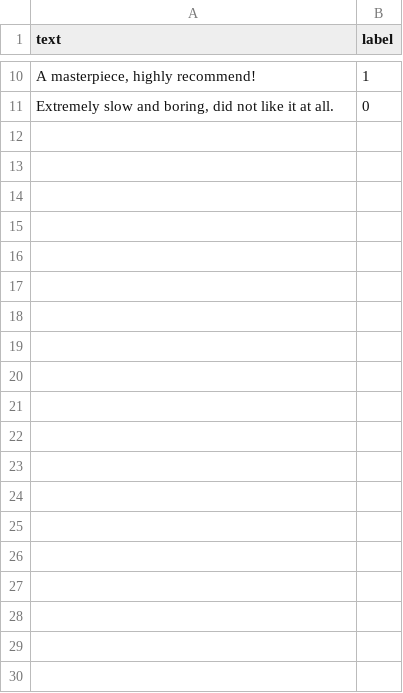
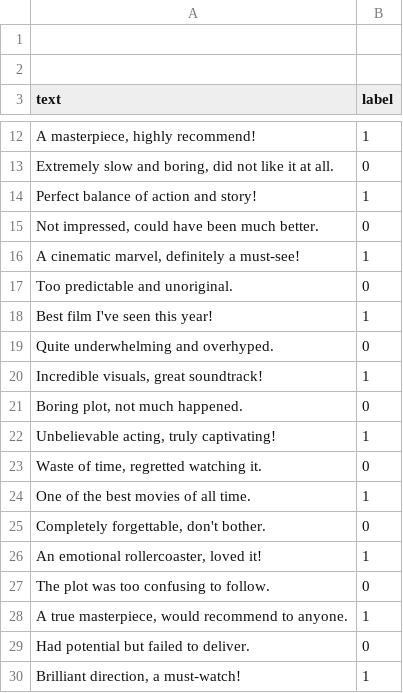
Before and after one commit to Shinjan-saha/sentiment-analysis, a CSV file: data/imdb_reviews.csv, drawn as a sheet; only a part is shown, gaps mark what is left out; the diff covers the shown part only.

```diff
--- a/data/imdb_reviews.csv
+++ b/data/imdb_reviews.csv
@@ -1 +1,3 @@
+
+
 text,label
@@ -11 +13,18 @@ text,label
 "Extremely slow and boring, did not like it at all.",0
+"Perfect balance of action and story!",1
+"Not impressed, could have been much better.",0
+"A cinematic marvel, definitely a must-see!",1
+"Too predictable and unoriginal.",0
+"Best film I've seen this year!",1
+"Quite underwhelming and overhyped.",0
+"Incredible visuals, great soundtrack!",1
+"Boring plot, not much happened.",0
+"Unbelievable acting, truly captivating!",1
+"Waste of time, regretted watching it.",0
+"One of the best movies of all time.",1
+"Completely forgettable, don't bother.",0
+"An emotional rollercoaster, loved it!",1
+"The plot was too confusing to follow.",0
+"A true masterpiece, would recommend to anyone.",1
+"Had potential but failed to deliver.",0
+"Brilliant direction, a must-watch!",1
```
Also changed, not shown: 47 added rows elsewhere in this file, 4 other files.
